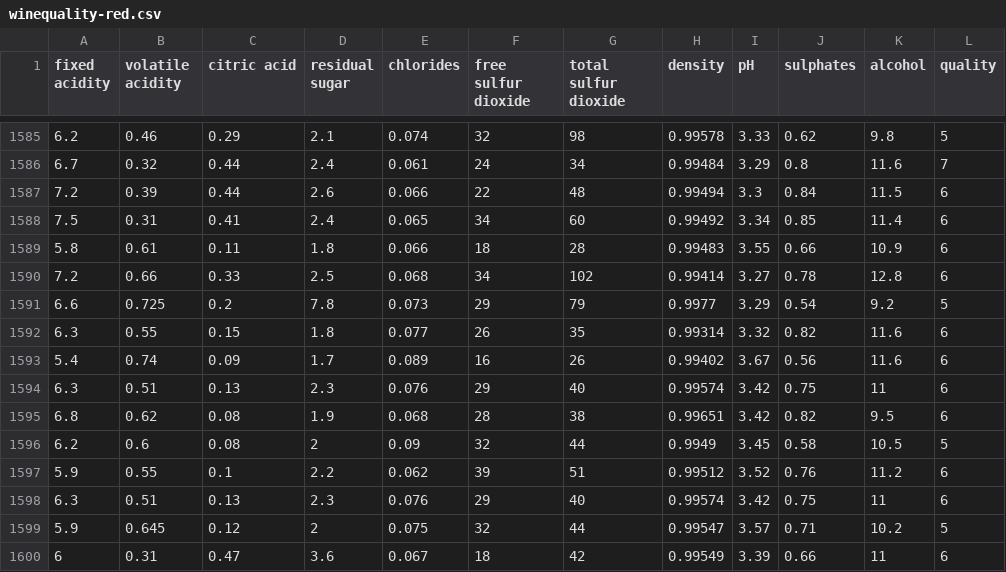
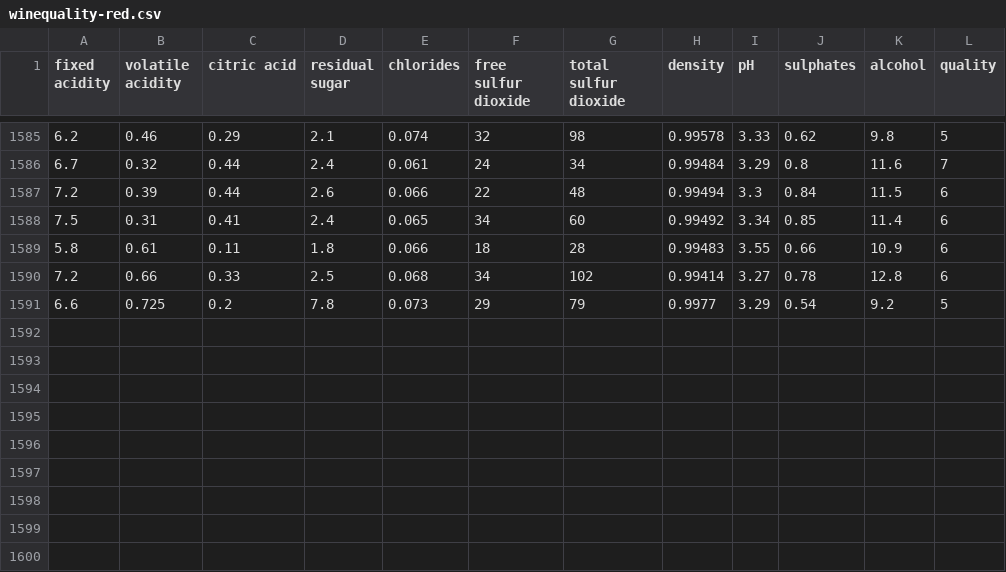
Before and after one commit to brauliosba/TA2-Concurrente, a CSV file: winequality-red.csv, drawn as a sheet; only a part is shown, gaps mark what is left out.

Commit message:
Update winequality-red.csv

```diff
--- a/winequality-red.csv
+++ b/winequality-red.csv
@@ -1591,10 +1591 @@
 6.6,0.725,0.2,7.8,0.073,29,79,0.9977,3.29,0.54,9.2,5
-6.3,0.55,0.15,1.8,0.077,26,35,0.99314,3.32,0.82,11.6,6
-5.4,0.74,0.09,1.7,0.089,16,26,0.99402,3.67,0.56,11.6,6
-6.3,0.51,0.13,2.3,0.076,29,40,0.99574,3.42,0.75,11,6
-6.8,0.62,0.08,1.9,0.068,28,38,0.99651,3.42,0.82,9.5,6
-6.2,0.6,0.08,2,0.09,32,44,0.9949,3.45,0.58,10.5,5
-5.9,0.55,0.1,2.2,0.062,39,51,0.99512,3.52,0.76,11.2,6
-6.3,0.51,0.13,2.3,0.076,29,40,0.99574,3.42,0.75,11,6
-5.9,0.645,0.12,2,0.075,32,44,0.99547,3.57,0.71,10.2,5
-6,0.31,0.47,3.6,0.067,18,42,0.99549,3.39,0.66,11,6
```
